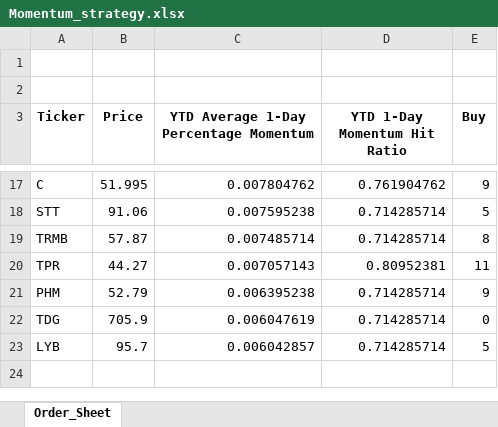
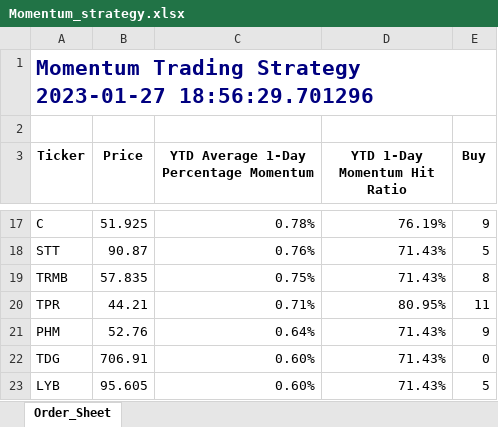
Before and after one commit to kelvinbrinham/Quantitative_Momentum_Investment_Strategy_Tool, an Excel workbook: Momentum_strategy.xlsx, sheet Order_Sheet, drawn as a sheet; only a part is shown, gaps mark what is left out; values as stored, in another font and other column widths than the file's, no borders; the diff covers the shown part only; the diff names each change by its address in the sheet, - before the commit and + after, or states it on an @@ line.

```diff
--- a/Momentum_strategy.xlsx (sheet Order_Sheet)
+++ b/Momentum_strategy.xlsx (sheet Order_Sheet)
-A1 (Ticker): (empty)
+A1 (Ticker): Momentum Trading Strategy 2023-01-27 18:56:29.701296
-B17 (Price): 51.995
+B17 (Price): 51.925
-C17: 0.007804762
+C17: 0.78%
-D17 (YTD 1-Day Momentum Hit Ratio): 0.761904762
+D17 (YTD 1-Day Momentum Hit Ratio): 76.19%
-B18 (Price): 91.06
+B18 (Price): 90.87
-C18: 0.007595238
+C18: 0.76%
-D18:D19 (YTD 1-Day Momentum Hit Ratio): 0.714285714
+D18:D19 (YTD 1-Day Momentum Hit Ratio): 71.43%
-B19 (Price): 57.87
+B19 (Price): 57.835
-C19: 0.007485714
+C19: 0.75%
-B20 (Price): 44.27
+B20 (Price): 44.21
-C20: 0.007057143
+C20: 0.71%
-D20 (YTD 1-Day Momentum Hit Ratio): 0.80952381
+D20 (YTD 1-Day Momentum Hit Ratio): 80.95%
-B21 (Price): 52.79
+B21 (Price): 52.76
-C21: 0.006395238
+C21: 0.64%
-D21:D23 (YTD 1-Day Momentum Hit Ratio): 0.714285714
+D21:D23 (YTD 1-Day Momentum Hit Ratio): 71.43%
-B22 (Price): 705.9
+B22 (Price): 706.91
-C22: 0.006047619
+C22: 0.60%
-B23 (Price): 95.7
+B23 (Price): 95.605
-C23: 0.006042857
+C23: 0.60%
```
Also changed, not shown: 38 edited cells elsewhere in this sheet, 1 other file.
